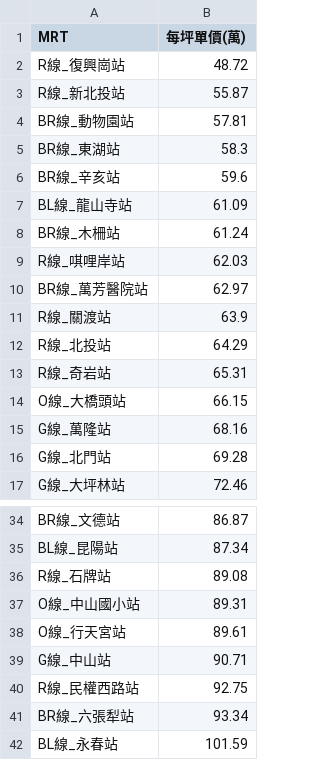
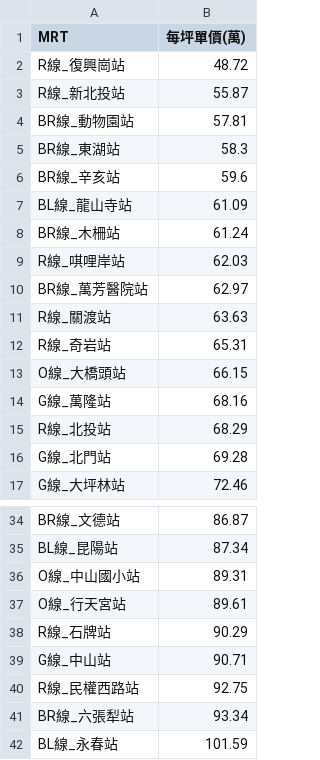
Before and after one commit to SSP6258/house_app, a CSV file: house_data/database/MRT_ave.csv, drawn as a sheet; only a part is shown, gaps mark what is left out.

```diff
--- a/house_data/database/MRT_ave.csv
+++ b/house_data/database/MRT_ave.csv
@@ -10,4 +10,3 @@ R線_唭哩岸站,62.03
 BR線_萬芳醫院站,62.97
-R線_關渡站,63.9
-R線_北投站,64.29
+R線_關渡站,63.63
 R線_奇岩站,65.31
@@ -15,2 +14,3 @@ O線_大橋頭站,66.15
 G線_萬隆站,68.16
+R線_北投站,68.29
 G線_北門站,69.28
@@ -35,5 +35,5 @@ BR線_文德站,86.87
 BL線_昆陽站,87.34
-R線_石牌站,89.08
 O線_中山國小站,89.31
 O線_行天宮站,89.61
+R線_石牌站,90.29
 G線_中山站,90.71
```
Also changed, not shown: house_data/database/DIST_ave.csv, house_data/database/SKU_ave.csv.
